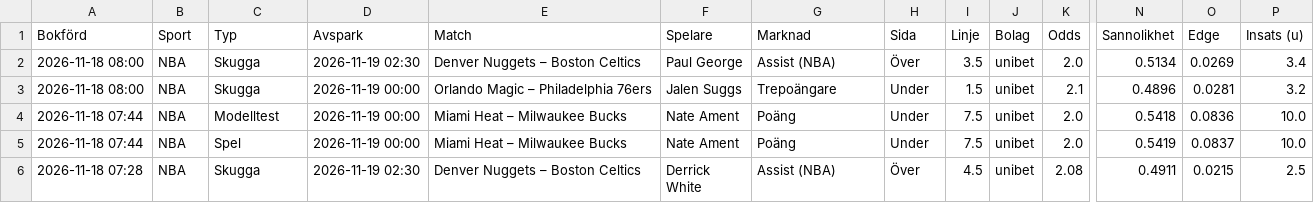
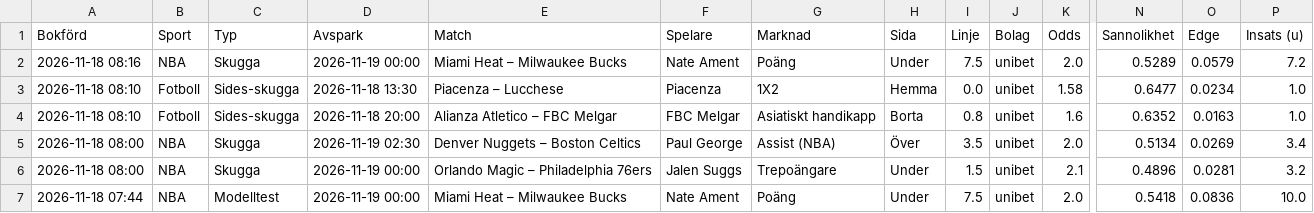
Before and after one commit to FatFockFrank888/propsbot, a CSV file: site/csv/alla_spel.csv, drawn as a sheet; only a part is shown, gaps mark what is left out; the shorter side is filled out with more unchanged rows; rows hold the shown columns only; the diff names each change by its address in the sheet, - before the commit and + after, or states it on an @@ line.

```diff
--- a/site/csv/alla_spel.csv
+++ b/site/csv/alla_spel.csv
+row 2: 2026-11-18 08:16 | NBA | Skugga | 2026-11-19 00:00 | Miami Heat – Milwaukee Bucks | Nate Ament | Poäng | Under | 7.5 | unibet | 2.0 | 0.5289 | 0.0579 | 7.2
+row 3: 2026-11-18 08:10 | Fotboll | Sides-skugga | 2026-11-18 13:30 | Piacenza – Lucchese | Piacenza | 1X2 | Hemma | 0.0 | unibet | 1.58 | 0.6477 | 0.0234 | 1.0
+row 4: 2026-11-18 08:10 | Fotboll | Sides-skugga | 2026-11-18 20:00 | Alianza Atletico – FBC Melgar | FBC Melgar | Asiatiskt handikapp | Borta | 0.8 | unibet | 1.6 | 0.6352 | 0.0163 | 1.0
```
Also changed, not shown: site/csv/fotboll.csv, site/csv/nba.csv, 20 other files.
